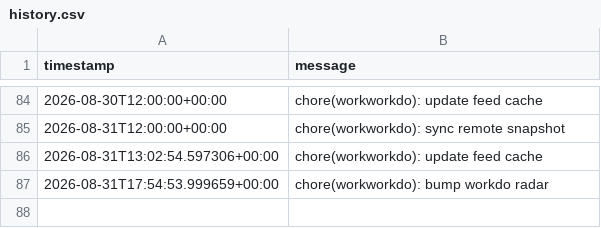
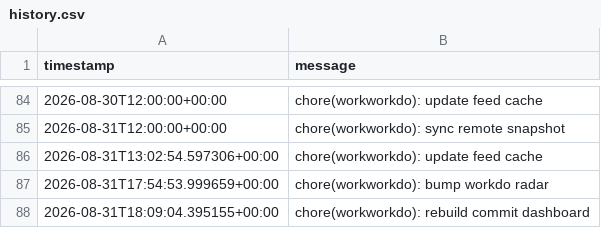
Before and after one commit to glcskl/workworkdo, a CSV file: data/history.csv, drawn as a sheet; only a part is shown, gaps mark what is left out; the diff names each change by its address in the sheet, - before the commit and + after, or states it on an @@ line.

Commit message:
chore(workworkdo): rebuild commit dashboard

```diff
--- a/data/history.csv
+++ b/data/history.csv
+row 88: 2026-08-31T18:09:04.395155+00:00 | chore(workworkdo): rebuild commit dashboard
```
